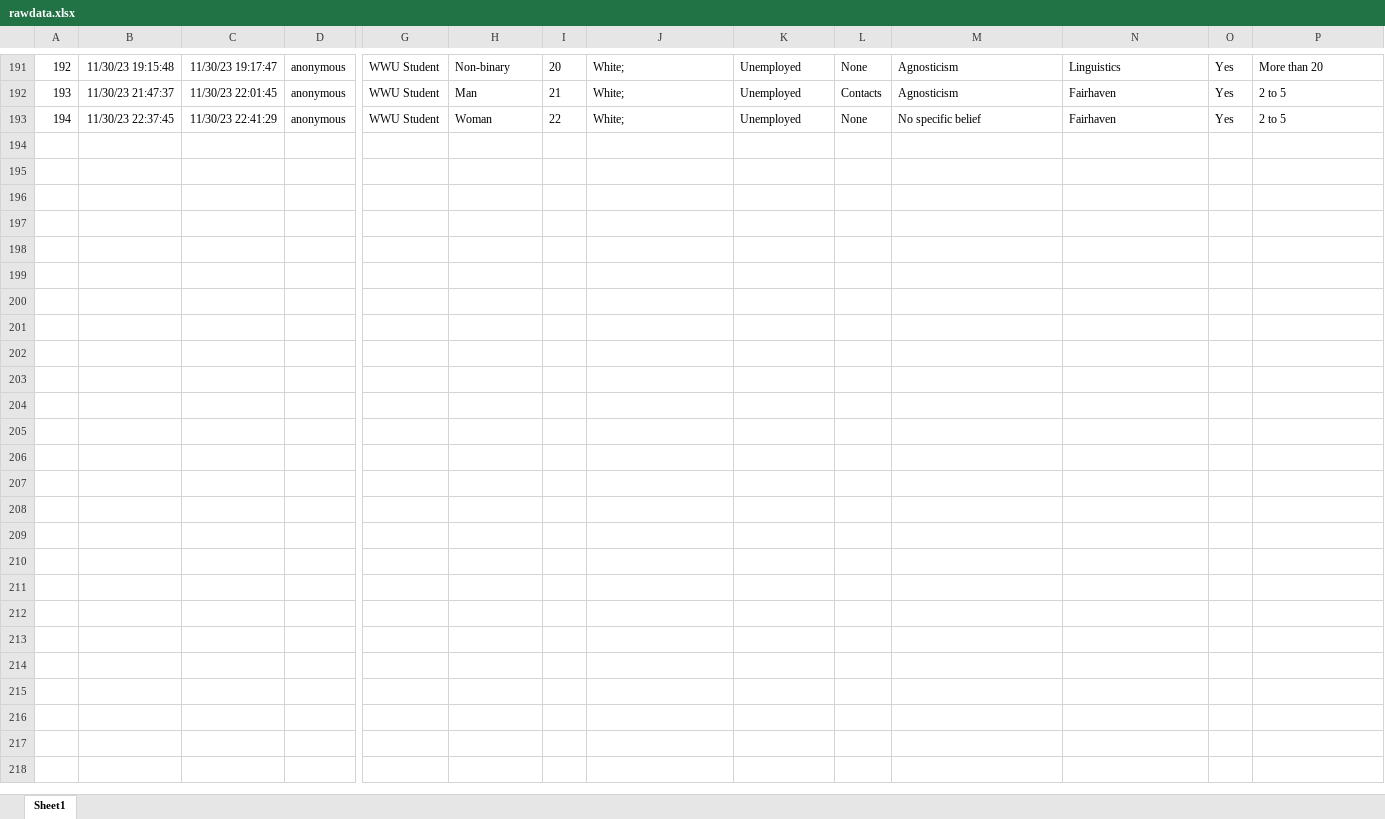
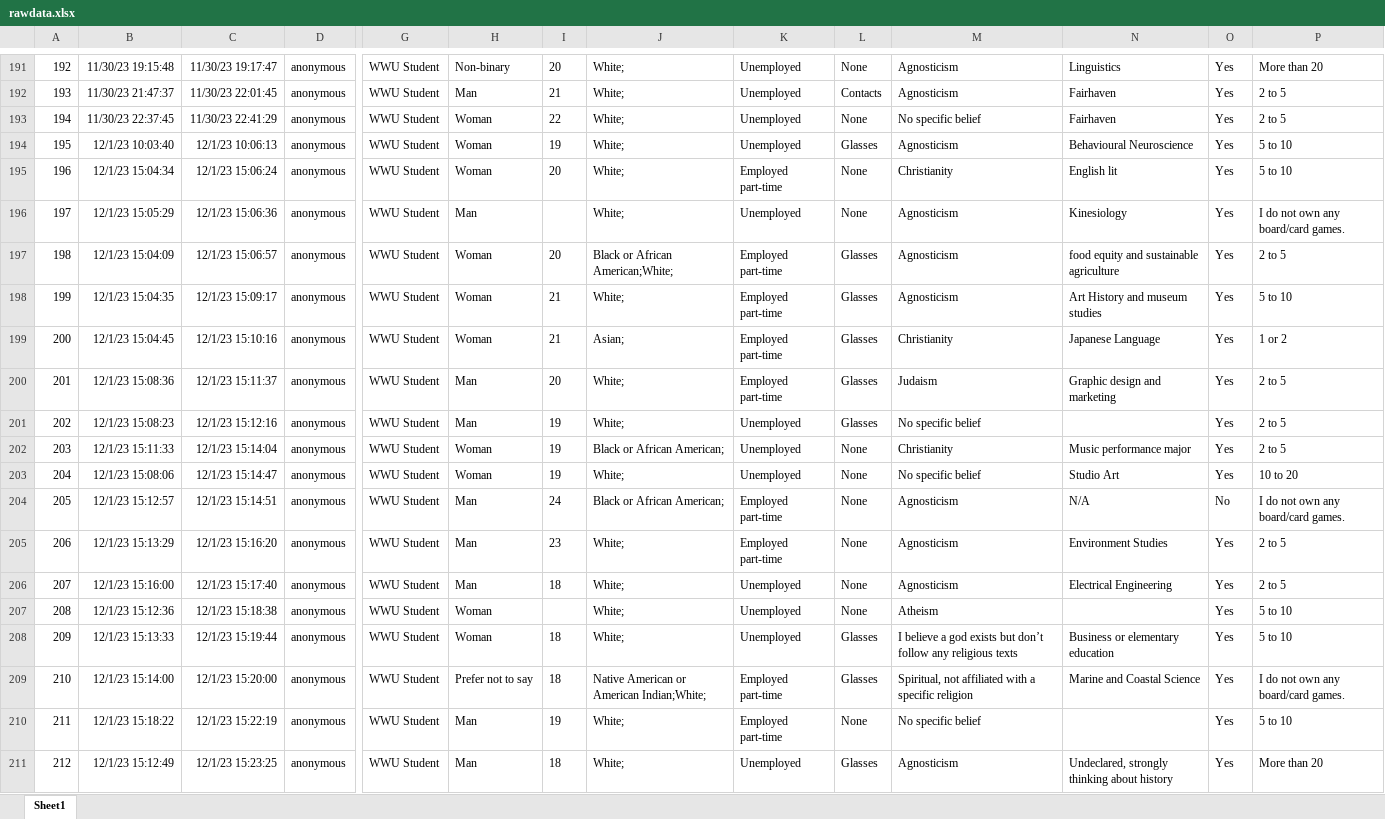
Before and after one commit to sevenwwu/sevenwwu.github.io, an Excel workbook: datasets/rawdata.xlsx, sheet Sheet1, drawn as a sheet; only a part is shown, gaps mark what is left out; values as stored, in another font and other column widths than the file's, no borders; table styles not drawn; rows hold the shown columns only; the diff covers the shown part only; the diff names each change by its address in the sheet, - before the commit and + after, or states it on an @@ line.

Commit message:
updated dataset

```diff
--- a/datasets/rawdata.xlsx (sheet Sheet1)
+++ b/datasets/rawdata.xlsx (sheet Sheet1)
+row 194: 195 | 12/1/23 10:03:40 | 12/1/23 10:06:13 | anonymous | WWU Student | Woman | 19 | White; | Unemployed | Glasses | Agnosticism | Behavioural Neuroscience | Yes | 5 to 10
+row 195: 196 | 12/1/23 15:04:34 | 12/1/23 15:06:24 | anonymous | WWU Student | Woman | 20 | White; | Employed part-time | None | Christianity | English lit | Yes | 5 to 10
+row 196: 197 | 12/1/23 15:05:29 | 12/1/23 15:06:36 | anonymous | WWU Student | Man |  | White; | Unemployed | None | Agnosticism | Kinesiology | Yes | I do not own any board/card games.
+row 197: 198 | 12/1/23 15:04:09 | 12/1/23 15:06:57 | anonymous | WWU Student | Woman | 20 | Black or African American;White; | Employed part-time | Glasses | Agnosticism | food equity and sustainable agriculture | Yes | 2 to 5
+row 198: 199 | 12/1/23 15:04:35 | 12/1/23 15:09:17 | anonymous | WWU Student | Woman | 21 | White; | Employed part-time | Glasses | Agnosticism | Art History and museum studies | Yes | 5 to 10
+row 199: 200 | 12/1/23 15:04:45 | 12/1/23 15:10:16 | anonymous | WWU Student | Woman | 21 | Asian; | Employed part-time | Glasses | Christianity | Japanese Language | Yes | 1 or 2
+row 200: 201 | 12/1/23 15:08:36 | 12/1/23 15:11:37 | anonymous | WWU Student | Man | 20 | White; | Employed part-time | Glasses | Judaism | Graphic design and marketing | Yes | 2 to 5
+row 201: 202 | 12/1/23 15:08:23 | 12/1/23 15:12:16 | anonymous | WWU Student | Man | 19 | White; | Unemployed | Glasses | No specific belief |  | Yes | 2 to 5
+row 202: 203 | 12/1/23 15:11:33 | 12/1/23 15:14:04 | anonymous | WWU Student | Woman | 19 | Black or African American; | Unemployed | None | Christianity | Music performance major | Yes | 2 to 5
+row 203: 204 | 12/1/23 15:08:06 | 12/1/23 15:14:47 | anonymous | WWU Student | Woman | 19 | White; | Unemployed | None | No specific belief | Studio Art | Yes | 10 to 20
+row 204: 205 | 12/1/23 15:12:57 | 12/1/23 15:14:51 | anonymous | WWU Student | Man | 24 | Black or African American; | Employed part-time | None | Agnosticism | N/A | No | I do not own any board/card games.
+row 205: 206 | 12/1/23 15:13:29 | 12/1/23 15:16:20 | anonymous | WWU Student | Man | 23 | White; | Employed part-time | None | Agnosticism | Environment Studies | Yes | 2 to 5
+row 206: 207 | 12/1/23 15:16:00 | 12/1/23 15:17:40 | anonymous | WWU Student | Man | 18 | White; | Unemployed | None | Agnosticism | Electrical Engineering | Yes | 2 to 5
+row 207: 208 | 12/1/23 15:12:36 | 12/1/23 15:18:38 | anonymous | WWU Student | Woman |  | White; | Unemployed | None | Atheism |  | Yes | 5 to 10
+row 208: 209 | 12/1/23 15:13:33 | 12/1/23 15:19:44 | anonymous | WWU Student | Woman | 18 | White; | Unemployed | Glasses | I believe a god exists but don’t follow any religious texts | Business or elementary education | Yes | 5 to 10
+row 209: 210 | 12/1/23 15:14:00 | 12/1/23 15:20:00 | anonymous | WWU Student | Prefer not to say | 18 | Native American or American Indian;White; | Employed part-time | Glasses | Spiritual, not affiliated with a specific religion | Marine and Coastal Science | Yes | I do not own any board/card games.
+row 210: 211 | 12/1/23 15:18:22 | 12/1/23 15:22:19 | anonymous | WWU Student | Man | 19 | White; | Employed part-time | None | No specific belief |  | Yes | 5 to 10
+row 211: 212 | 12/1/23 15:12:49 | 12/1/23 15:23:25 | anonymous | WWU Student | Man | 18 | White; | Unemployed | Glasses | Agnosticism | Undeclared, strongly thinking about history | Yes | More than 20
```
Also changed, not shown: 34 added rows elsewhere in this sheet, 2 other files.
